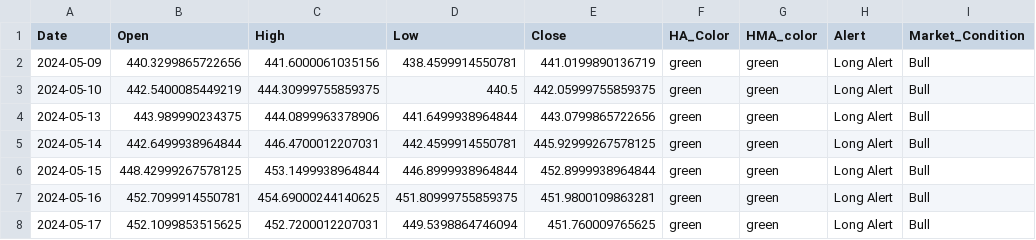
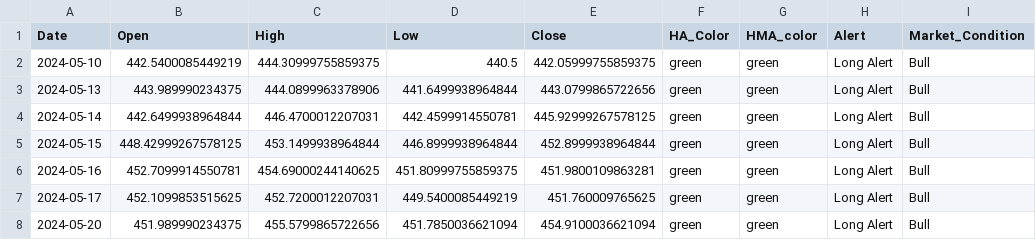
Before and after one commit to rbnyng/trend_alert, a CSV file: last_seven_days.csv, drawn as a sheet.

```diff
--- a/last_seven_days.csv
+++ b/last_seven_days.csv
@@ -1,3 +1,2 @@
 Date,Open,High,Low,Close,HA_Color,HMA_color,Alert,Market_Condition
-2024-05-09,440.3299865722656,441.6000061035156,438.4599914550781,441.0199890136719,green,green,Long Alert,Bull
 2024-05-10,442.5400085449219,444.30999755859375,440.5,442.05999755859375,green,green,Long Alert,Bull
@@ -7,2 +6,3 @@ Date,Open,High,Low,Close,HA_Color,HMA_color,Alert,Market_Condition
 2024-05-16,452.7099914550781,454.69000244140625,451.80999755859375,451.9800109863281,green,green,Long Alert,Bull
-2024-05-17,452.1099853515625,452.7200012207031,449.5398864746094,451.760009765625,green,green,Long Alert,Bull
+2024-05-17,452.1099853515625,452.7200012207031,449.5400085449219,451.760009765625,green,green,Long Alert,Bull
+2024-05-20,451.989990234375,455.5799865722656,451.7850036621094,454.9100036621094,green,green,Long Alert,Bull
```
